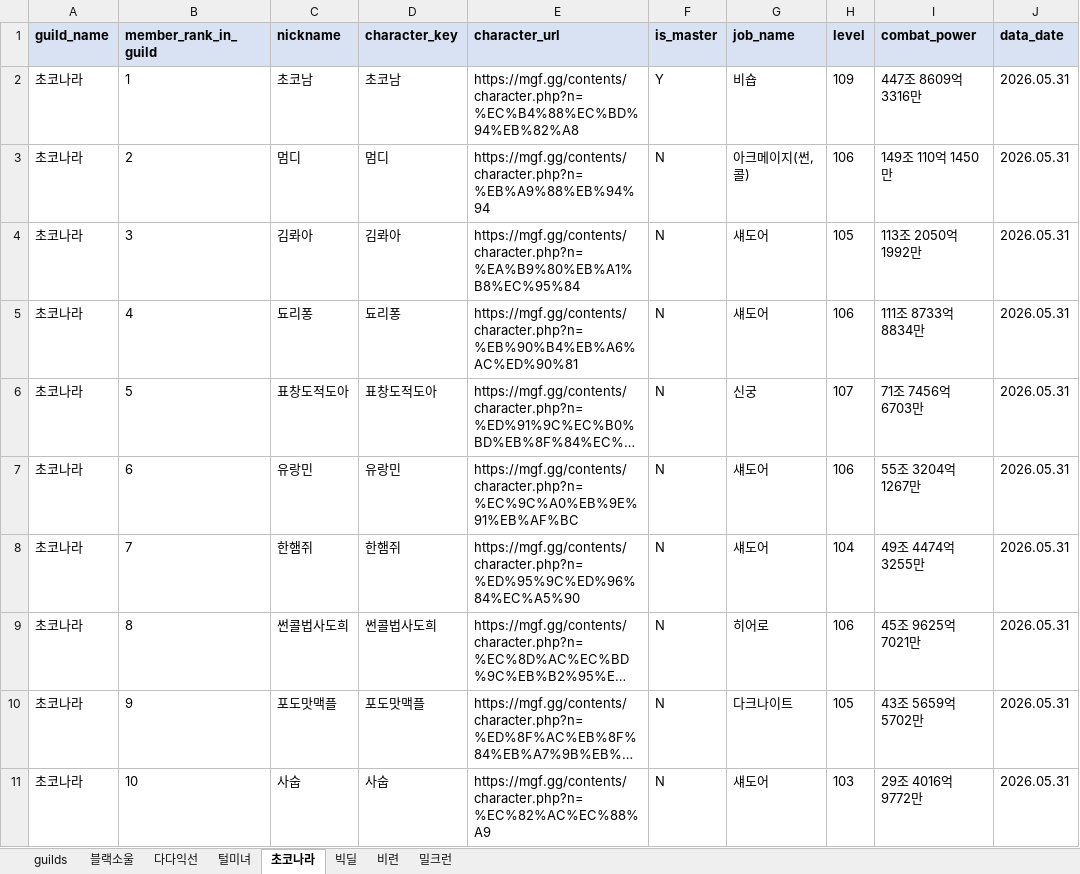
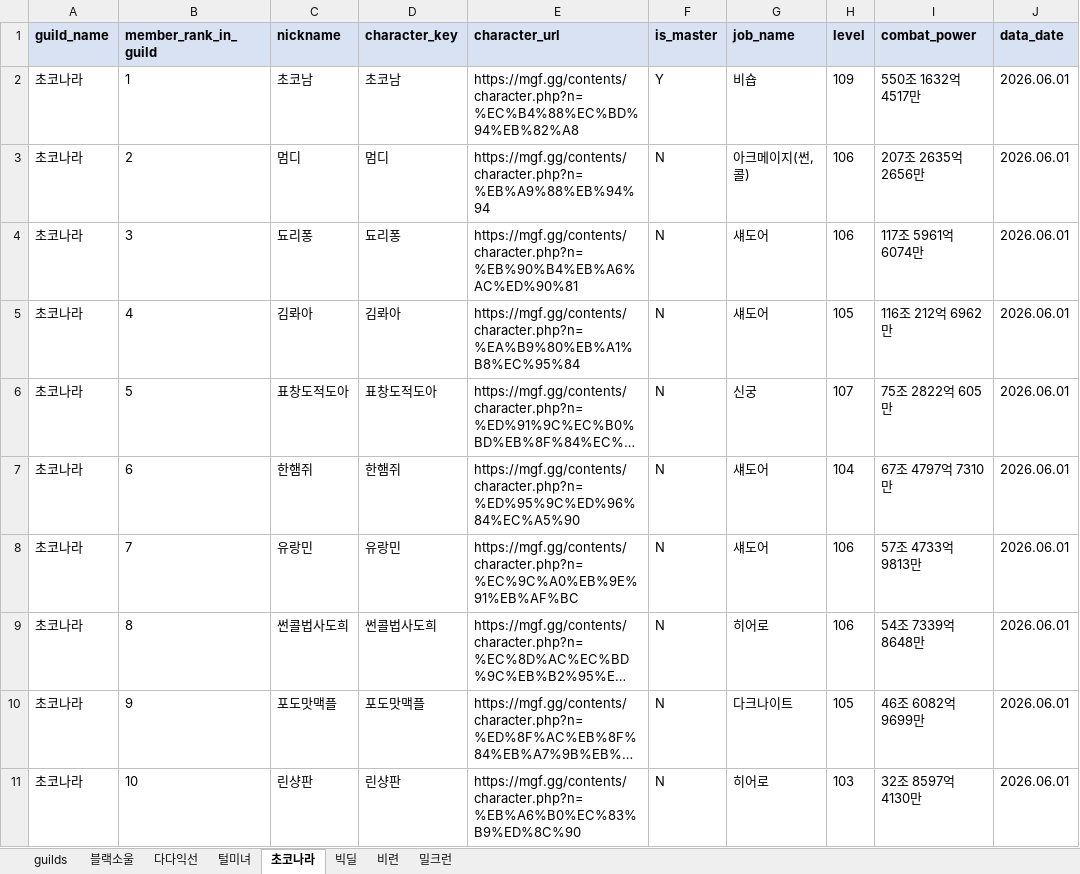
Before and after one commit to pogas/mgf_guild_match, an Excel workbook: reports/빅딜/빅딜_training_mgf_report.xlsx, sheet 초코나라, drawn as a sheet; only a part is shown; long unchanged cells end in …; values as stored, in another font and other column widths than the file's, no borders; the diff covers the shown part only; the diff names each change by its address in the sheet, - before the commit and + after, or states it on an @@ line.

```diff
--- a/reports/빅딜/빅딜_training_mgf_report.xlsx (sheet 초코나라)
+++ b/reports/빅딜/빅딜_training_mgf_report.xlsx (sheet 초코나라)
-I2 (combat_power): 447조 8609억 3316만
+I2 (combat_power): 550조 1632억 4517만
-J2:J11 (data_date): 2026.05.31
+J2:J11 (data_date): 2026.06.01
-I3 (combat_power): 149조 110억 1450만
+I3 (combat_power): 207조 2635억 2656만
-C4 (nickname): 김롸아
+C4 (nickname): 됴리퐁
-D4 (character_key): 김롸아
+D4 (character_key): 됴리퐁
-E4 (character_url): https://mgf.gg/contents/character.php?n=%EA%B9%80%EB%A1%B8%EC%95%84
+E4 (character_url): https://mgf.gg/contents/character.php?n=%EB%90%B4%EB%A6%AC%ED%90%81
-H4 (level): 105
+H4 (level): 106
-I4 (combat_power): 113조 2050억 1992만
+I4 (combat_power): 117조 5961억 6074만
-C5 (nickname): 됴리퐁
+C5 (nickname): 김롸아
-D5 (character_key): 됴리퐁
+D5 (character_key): 김롸아
-E5 (character_url): https://mgf.gg/contents/character.php?n=%EB%90%B4%EB%A6%AC%ED%90%81
+E5 (character_url): https://mgf.gg/contents/character.php?n=%EA%B9%80%EB%A1%B8%EC%95%84
-H5 (level): 106
+H5 (level): 105
-I5 (combat_power): 111조 8733억 8834만
+I5 (combat_power): 116조 212억 6962만
-I6 (combat_power): 71조 7456억 6703만
+I6 (combat_power): 75조 2822억 605만
-C7 (nickname): 유랑민
+C7 (nickname): 한햄쥐
-D7 (character_key): 유랑민
+D7 (character_key): 한햄쥐
-E7 (character_url): https://mgf.gg/contents/character.php?n=%EC%9C%A0%EB%9E%91%EB%AF%BC
+E7 (character_url): https://mgf.gg/contents/character.php?n=%ED%95%9C%ED%96%84%EC%A5%90
-H7 (level): 106
+H7 (level): 104
-I7 (combat_power): 55조 3204억 1267만
+I7 (combat_power): 67조 4797억 7310만
-C8 (nickname): 한햄쥐
+C8 (nickname): 유랑민
-D8 (character_key): 한햄쥐
+D8 (character_key): 유랑민
-E8 (character_url): https://mgf.gg/contents/character.php?n=%ED%95%9C%ED%96%84%EC%A5%90
+E8 (character_url): https://mgf.gg/contents/character.php?n=%EC%9C%A0%EB%9E%91%EB%AF%BC
-H8 (level): 104
+H8 (level): 106
-I8 (combat_power): 49조 4474억 3255만
+I8 (combat_power): 57조 4733억 9813만
-I9 (combat_power): 45조 9625억 7021만
+I9 (combat_power): 54조 7339억 8648만
-I10 (combat_power): 43조 5659억 5702만
+I10 (combat_power): 46조 6082억 9699만
-C11 (nickname): 사숩
+C11 (nickname): 린샹판
-D11 (character_key): 사숩
+D11 (character_key): 린샹판
-E11 (character_url): https://mgf.gg/contents/character.php?n=%EC%82%AC%EC%88%A9
+E11 (character_url): https://mgf.gg/contents/character.php?n=%EB%A6%B0%EC%83%B9%ED%8C%90
-G11 (job_name): 섀도어
+G11 (job_name): 히어로
-I11 (combat_power): 29조 4016억 9772만
+I11 (combat_power): 32조 8597억 4130만
```
Also changed, not shown: 114 edited cells elsewhere in this sheet, sheet 털미녀, sheet 블랙소울, sheet 다다익선, sheet 밀크런, sheet 비련, sheet guilds, reports/빅딜/빅딜_league_mgf_report.xlsx, reports/셀린느/셀린느_league_mgf_report.xlsx, 34 other files.
